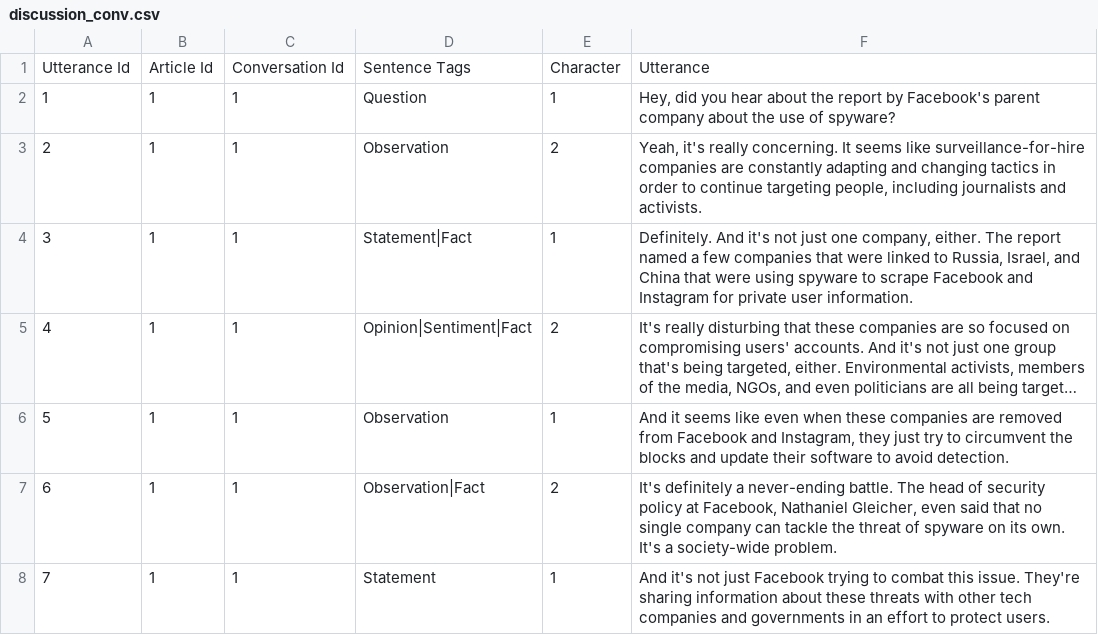
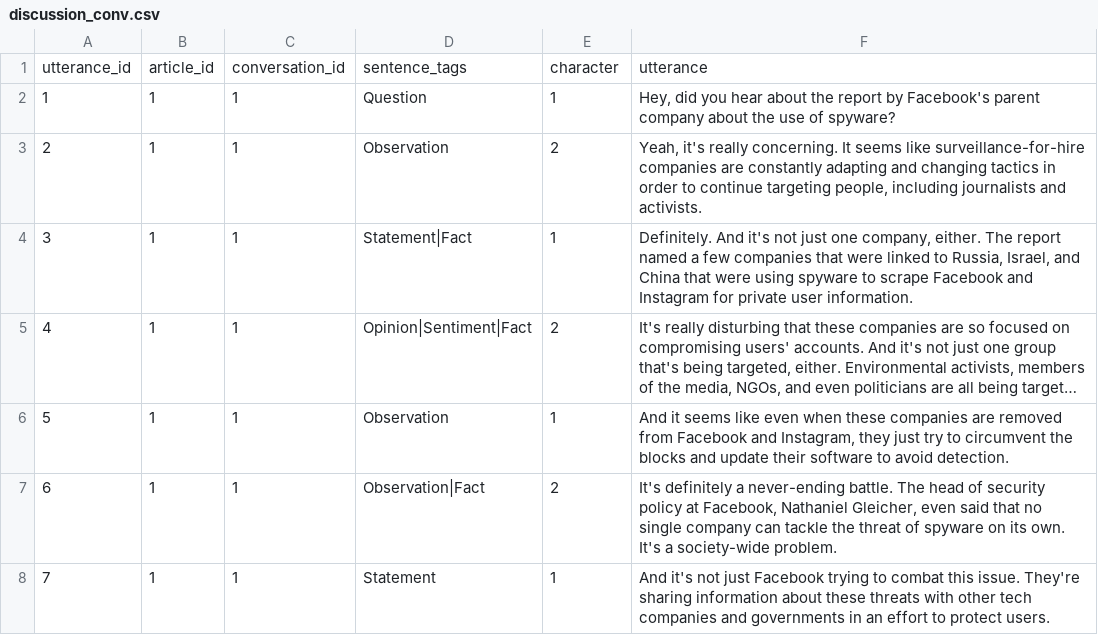
Before and after one commit to ottersome/chatbot, a CSV file: datasets/discussion_conv.csv, drawn as a sheet; only a part is shown; long unchanged cells end in …; removed rows and columns are numbered as before the commit, all else as after; the diff names each change by its address in the sheet, - before the commit and + after, or states it on an @@ line.

```diff
--- a/datasets/discussion_conv.csv
+++ b/datasets/discussion_conv.csv
-row 1: Utterance Id | Article Id | Conversation Id | Sentence Tags | Character | Utterance
+row 1: utterance_id | article_id | conversation_id | sentence_tags | character | utterance
```
Also changed, not shown: datasets/discussion_article.csv, 7 other files.
